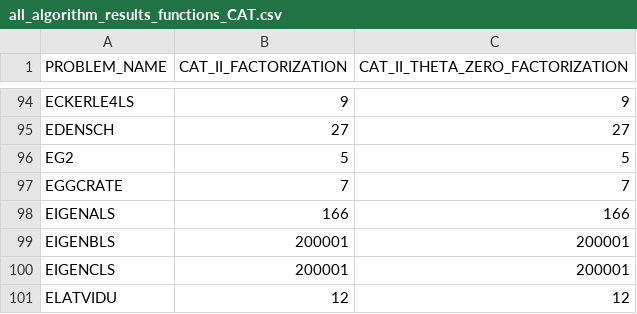
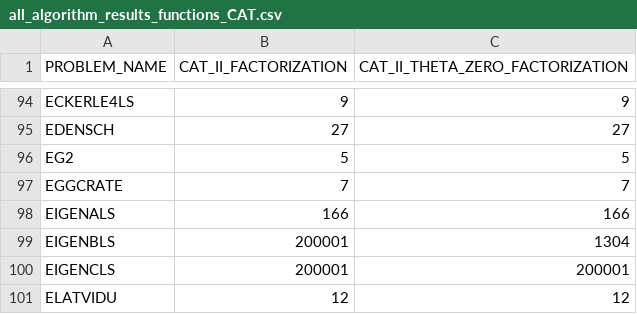
Before and after one commit to fadihamad94/CATrustRegionMethod.jl, a CSV file: results/cutest/all_algorithm_results_functions_CAT.csv, drawn as a sheet; only a part is shown, gaps mark what is left out.

```diff
--- a/results/cutest/all_algorithm_results_functions_CAT.csv
+++ b/results/cutest/all_algorithm_results_functions_CAT.csv
@@ -98,3 +98,3 @@ EGGCRATE,7,7
 EIGENALS,166,166
-EIGENBLS,200001,200001
+EIGENBLS,200001,1304
 EIGENCLS,200001,200001
```
Also changed, not shown: results/cutest/all_algorithm_results_factorization.csv, results/cutest/all_algorithm_results_gradients_CAT.csv, 6 other files.
